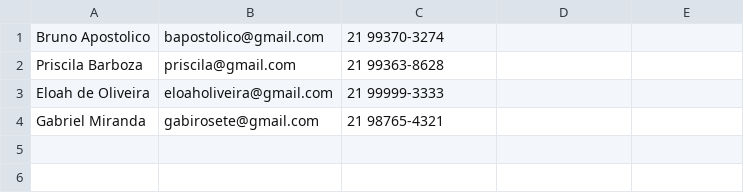
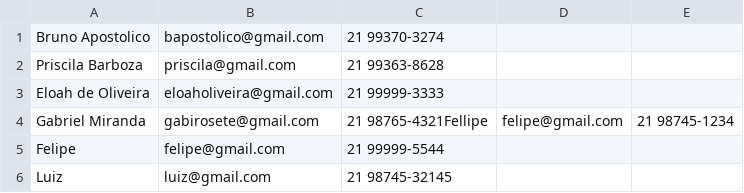
Before and after one commit to BrunoApostolico/beacademy-devstart-introducaophp, a CSV file: modulo01/projeto/dados/contatos.csv, drawn as a sheet.

Commit message:
Inserindo e listando dados em arquivo csv

```diff
--- a/modulo01/projeto/dados/contatos.csv
+++ b/modulo01/projeto/dados/contatos.csv
@@ -3,2 +3,4 @@ Priscila Barboza;priscila@gmail.com;21 99363-8628
 Eloah de Oliveira;eloaholiveira@gmail.com;21 99999-3333
-Gabriel Miranda;gabirosete@gmail.com;21 98765-4321
+Gabriel Miranda;gabirosete@gmail.com;21 98765-4321Fellipe;felipe@gmail.com;21 98745-1234
+Felipe;felipe@gmail.com;21 99999-5544
+Luiz;luiz@gmail.com;21 98745-32145
```
Also changed, not shown: 3 other files.
